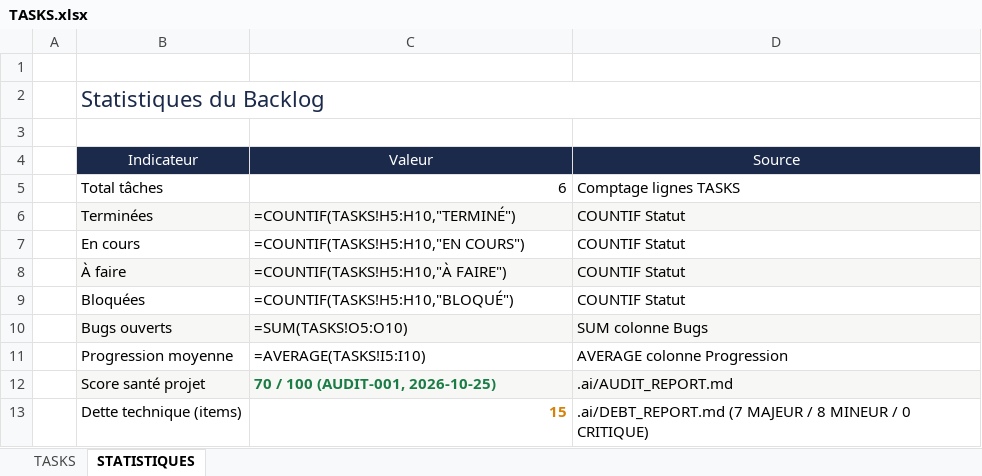
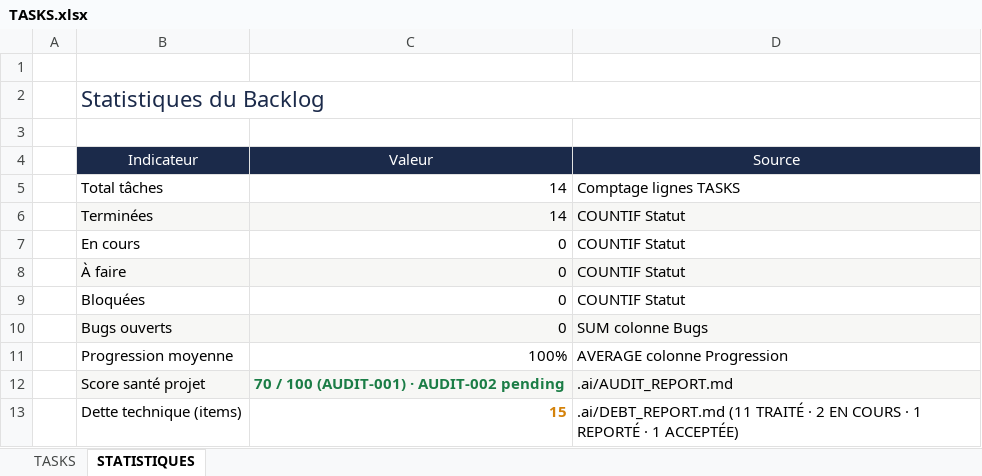
Before and after one commit to akoun-dev/devos, an Excel workbook: .ai/TASKS.xlsx, sheet STATISTIQUES, drawn as a sheet; values as stored, in another font and other column widths than the file's, no borders; formulas without a stored value are shown as written; the diff names each change by its address in the sheet, - before the commit and + after, or states it on an @@ line.

Commit message:
docs(ai): gouvernance FEATURE-001 — UX/ADRs/contrat v1, journaux, TASKS, dette à jour
- .ai/SPECS/FEATURE-001-UX.md + ADR-001 (adaptation plateforme, AC-011 N/A justifié) + ADR-002 (scheduler indépendant de l'IA) ; API_CONTRACTS.md contrat v1 AUTHORITATIF
- TEST_PLAN.md : campagne E2E FEATURE-001 — AC-002/003/004/005/008/009/010/012 + FR-002 PASS avec preuves ; AC-001 code, AC-007 curl ; AC-011 N/A justifié (ADR-001) ; smoke S1-S5
- REVIEW_LOG.md : REV-003 APPROUVÉE (lint 0, tsc 0, idempotence tick, IA template-first, anti-doublons DB, zéro rattrapage)
- CHANGELOG.md : 0.3.0-feature001 · TASKS.xlsx/md : 14 tâches TERMINÉ (validate passed) · DEBT_REPORT : 11/15 traité
- DAILY_STANDUP session 3 · TEAM_STATUS (phase clôture, AUDIT-002 pending) · COMMIT_LOG (hashes session)
- worklog.md : entrée Task 19/20 (DOC+COMMIT+QA) · script close_feature001.py

Réfs : FEATURE-001, TASK-006→014, REV-003, AUDIT-002 pending

```diff
--- a/.ai/TASKS.xlsx (sheet STATISTIQUES)
+++ b/.ai/TASKS.xlsx (sheet STATISTIQUES)
-C5 (Valeur): 6
+C5 (Valeur): 14
-C6 (Valeur): =COUNTIF(TASKS!H5:H10,"TERMINÉ")
+C6 (Valeur): 14
-C7 (Valeur): =COUNTIF(TASKS!H5:H10,"EN COURS")
+C7 (Valeur): 0
-C8 (Valeur): =COUNTIF(TASKS!H5:H10,"À FAIRE")
+C8 (Valeur): 0
-C9 (Valeur): =COUNTIF(TASKS!H5:H10,"BLOQUÉ")
+C9 (Valeur): 0
-C10 (Valeur): =SUM(TASKS!O5:O10)
+C10 (Valeur): 0
-C11 (Valeur): =AVERAGE(TASKS!I5:I10)
+C11 (Valeur): 100%
-C12 (Valeur): 70 / 100 (AUDIT-001, 2026-10-25)
+C12 (Valeur): 70 / 100 (AUDIT-001) · AUDIT-002 pending
-D13 (Source): .ai/DEBT_REPORT.md (7 MAJEUR / 8 MINEUR / 0 CRITIQUE)
+D13 (Source): .ai/DEBT_REPORT.md (11 TRAITÉ · 2 EN COURS · 1 REPORTÉ · 1 ACCEPTÉE)
```
Also changed, not shown: sheet TASKS, 14 other files.
